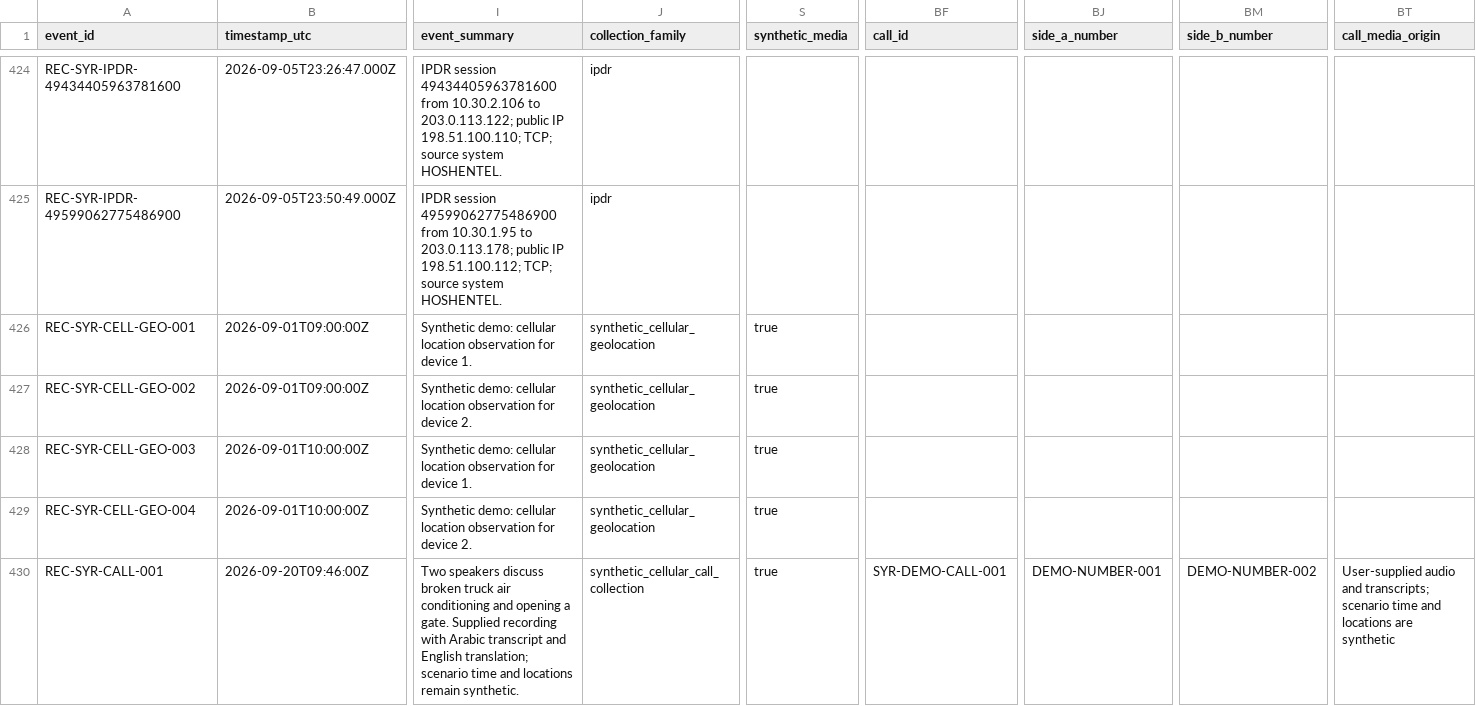
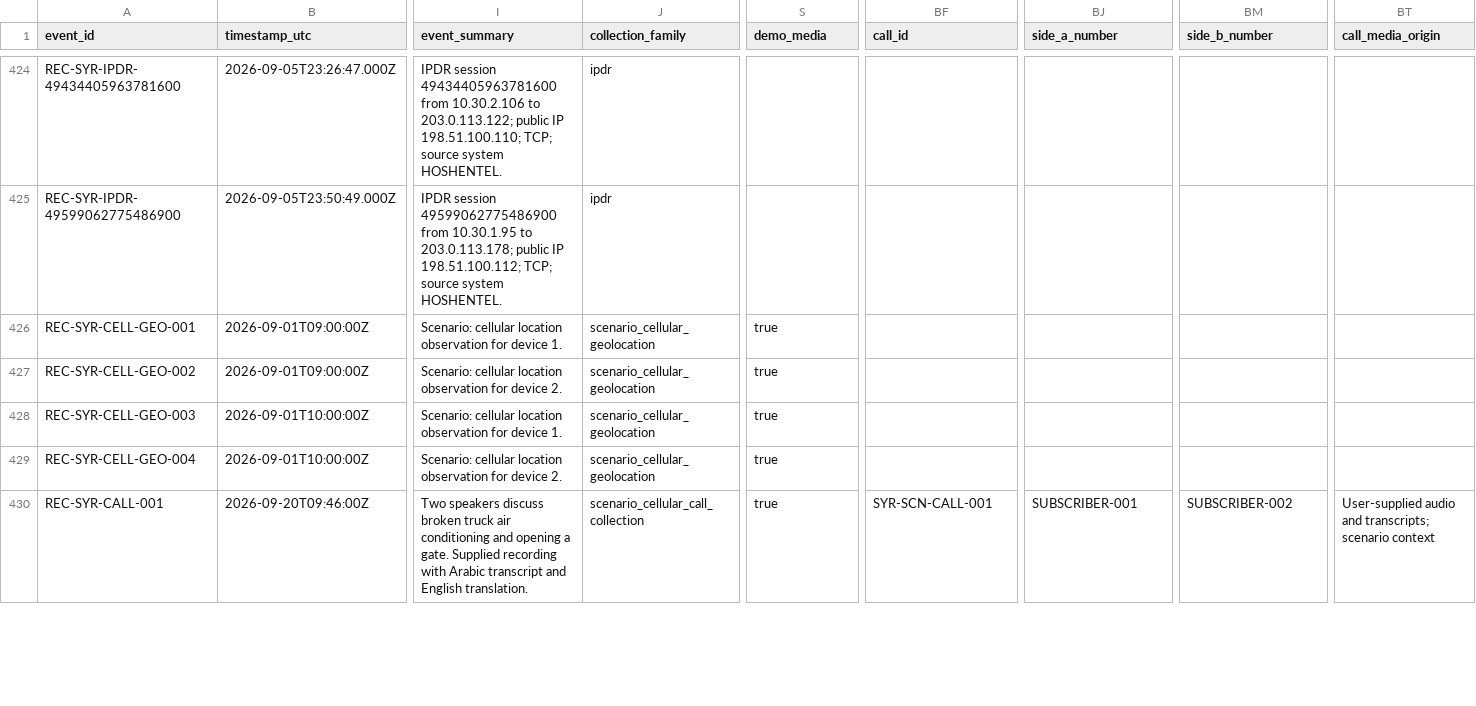
Before and after one commit to zvipev10/AI-Intelligence, a CSV file: llm_investigation_orchestrator_serbia_poc/data/syria_call_media_v6/events.csv, drawn as a sheet; only a part is shown, gaps mark what is left out; the diff covers the shown part only; the diff names each change by its address in the sheet, - before the commit and + after, or states it on an @@ line.

Commit message:
Consolidate Syria demo disclosures

```diff
--- a/llm_investigation_orchestrator_serbia_poc/data/syria_call_media_v6/events.csv
+++ b/llm_investigation_orchestrator_serbia_poc/data/syria_call_media_v6/events.csv
-S1: synthetic_media
+S1: demo_media
-I426 (event_summary): Synthetic demo: cellular location…
+I426 (event_summary): Scenario: cellular location…
-J426:J429 (collection_family): synthetic_cellular_geolocation
+J426:J429 (collection_family): scenario_cellular_geolocation
-I427 (event_summary): Synthetic demo: cellular location…
+I427 (event_summary): Scenario: cellular location…
-I428 (event_summary): Synthetic demo: cellular location…
+I428 (event_summary): Scenario: cellular location…
-I429 (event_summary): Synthetic demo: cellular location…
+I429 (event_summary): Scenario: cellular location…
-I430 (event_summary): …and English translation; scenario time and locations remain synthetic.
+I430 (event_summary): …and English translation.
-J430 (collection_family): synthetic_cellular_call_collection
+J430 (collection_family): scenario_cellular_call_collection
-BF430 (call_id): SYR-DEMO-CALL-001
+BF430 (call_id): SYR-SCN-CALL-001
-BJ430 (side_a_number): DEMO-NUMBER-001
+BJ430 (side_a_number): SUBSCRIBER-001
-BM430 (side_b_number): DEMO-NUMBER-002
+BM430 (side_b_number): SUBSCRIBER-002
-BT430 (call_media_origin): …transcripts; scenario time and locations are synthetic
+BT430 (call_media_origin): …transcripts; scenario context
```
Also changed, not shown: 36 edited cells elsewhere in this file, llm_investigation_orchestrator_serbia_poc/data/syria_call_media_v6/events.en.csv, 9 other files.
